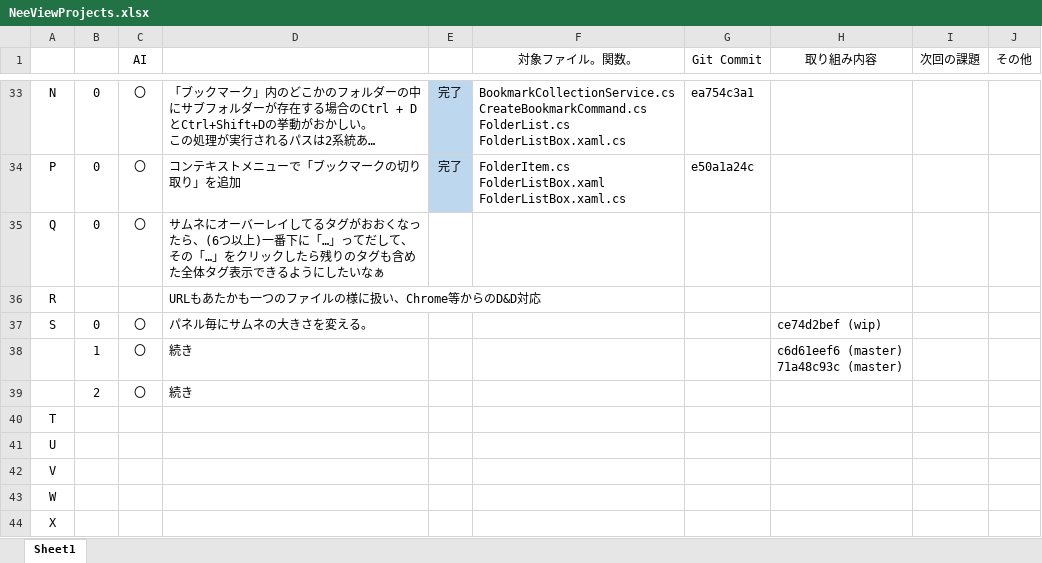
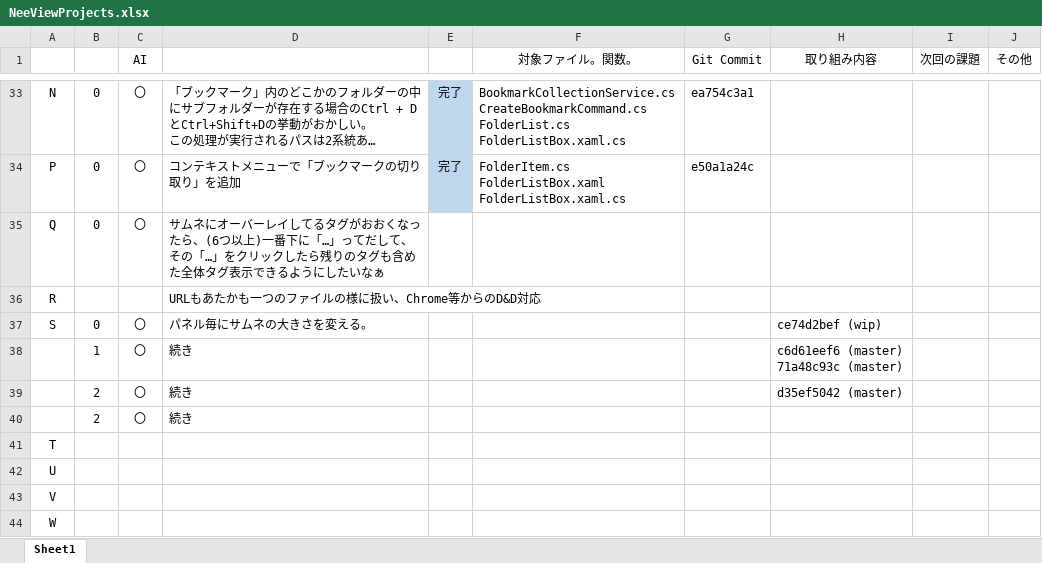
Before and after one commit to ken7169ken/NeeView, an Excel workbook: docs/NeeViewProjects.xlsx, sheet Sheet1, drawn as a sheet; only a part is shown, gaps mark what is left out; the shorter side is filled out with more unchanged rows; long unchanged cells end in …; values as stored, in another font and other column widths than the file's, no borders; the diff names each change by its address in the sheet, - before the commit and + after, or states it on an @@ line.

```diff
--- a/docs/NeeViewProjects.xlsx (sheet Sheet1)
+++ b/docs/NeeViewProjects.xlsx (sheet Sheet1)
+row 39:  | 2 | 〇 | 続き |  |  |  | d35ef5042 (master)
```
Also changed, not shown: 5 other files.
